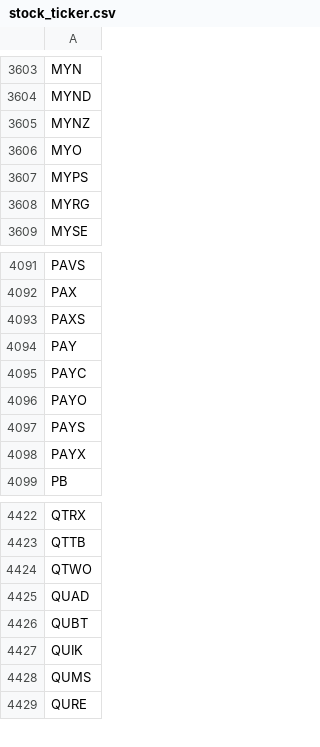
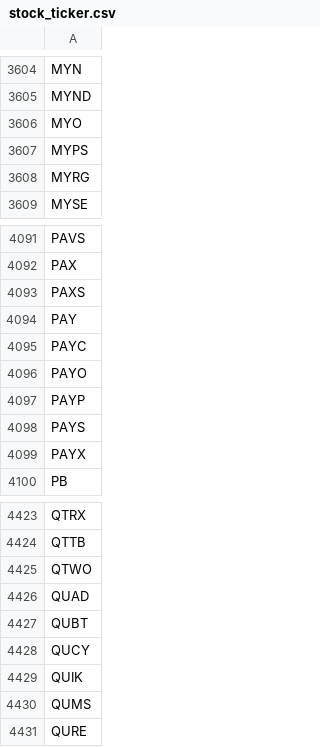
Before and after one commit to tu1258/Stock-Screener, a CSV file: stock_ticker.csv, drawn as a sheet; only a part is shown, gaps mark what is left out; the diff covers the shown part only.

```diff
--- a/stock_ticker.csv
+++ b/stock_ticker.csv
@@ -3604,3 +3605,2 @@ MYN
 MYND
-MYNZ
 MYO
@@ -4096,2 +4096,3 @@ PAYC
 PAYO
+PAYP
 PAYS
@@ -4426,2 +4427,3 @@ QUAD
 QUBT
+QUCY
 QUIK
```
Also changed, not shown: 3 added rows and 2 removed rows elsewhere in this file, csv/watchlist.csv, csv/watchlist_bounce_50ma.csv, 3 other files.
